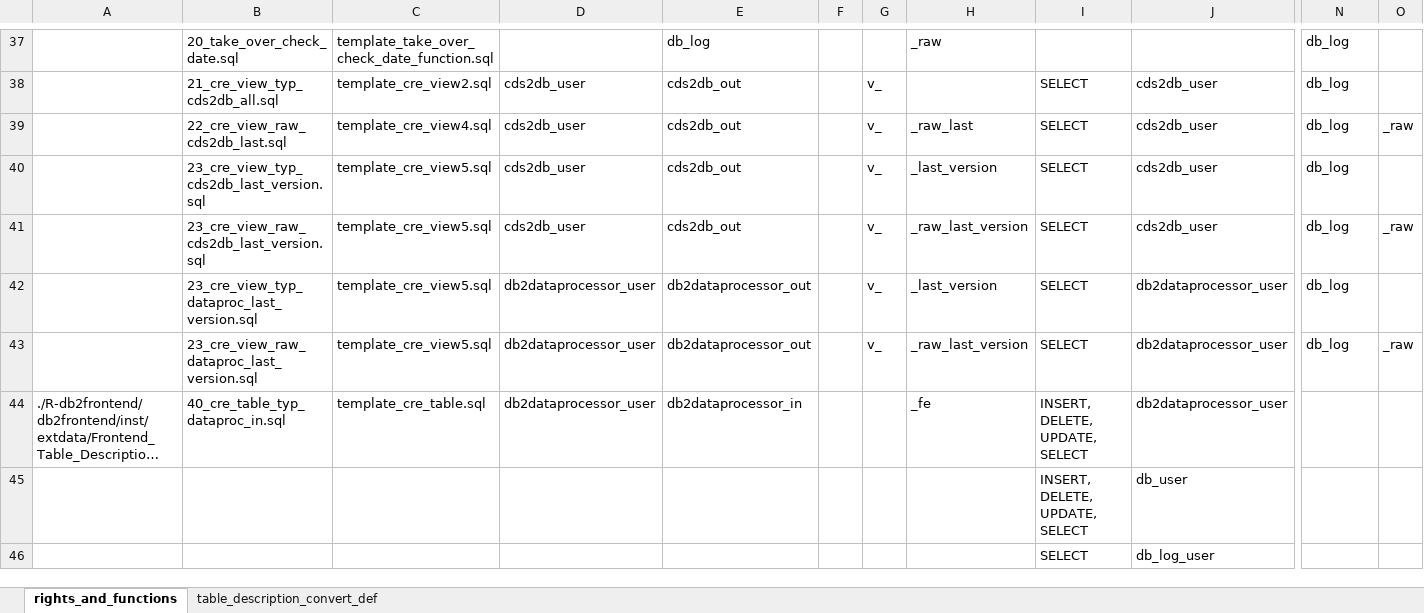
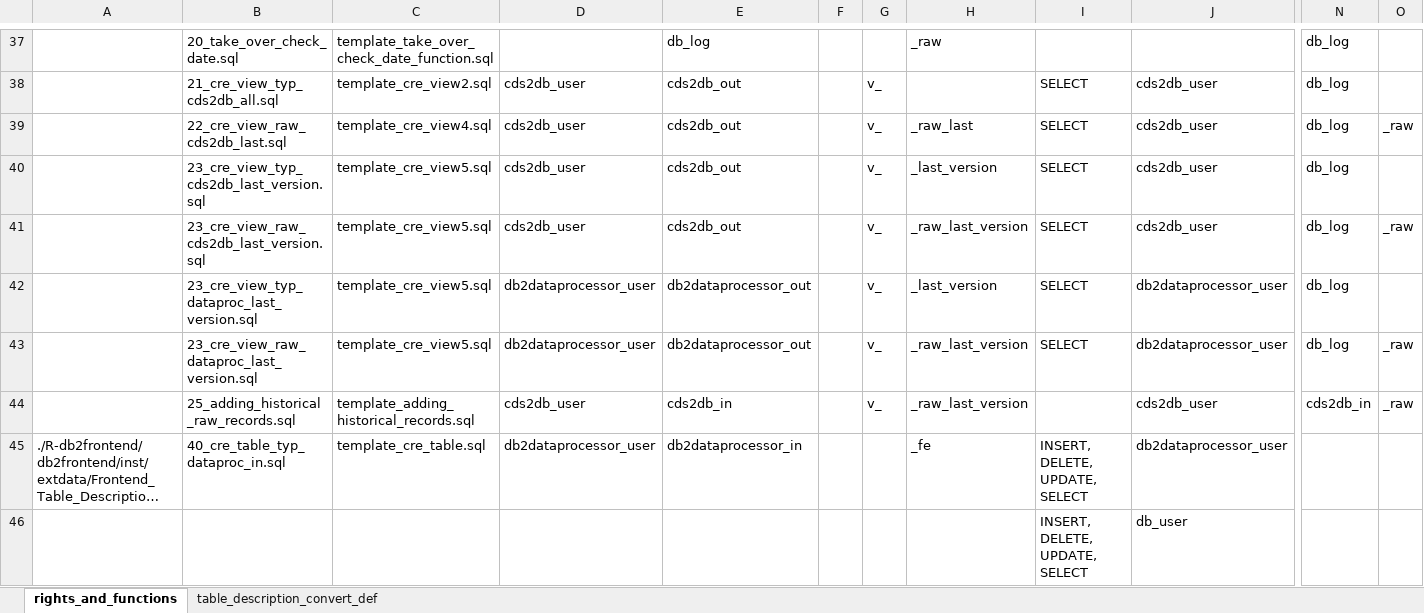
Before and after one commit to medizininformatik-initiative/INTERPOLAR, an Excel workbook: Postgres-cds_hub/init/template/User_Schema_Rights_Definition.xlsx, sheet rights_and_functions, drawn as a sheet; only a part is shown, gaps mark what is left out; the shorter side is filled out with more unchanged rows; long unchanged cells end in …; values as stored, in another font and other column widths than the file's, no borders; rows hold the shown columns only; the diff names each change by its address in the sheet, - before the commit and + after, or states it on an @@ line.

Commit message:
DB - Draft of the templates for the function for reloading historical data during FHIT import

```diff
--- a/Postgres-cds_hub/init/template/User_Schema_Rights_Definition.xlsx (sheet rights_and_functions)
+++ b/Postgres-cds_hub/init/template/User_Schema_Rights_Definition.xlsx (sheet rights_and_functions)
+row 44:  | 25_adding_historical_raw_records.sql | template_adding_historical_records.sql | cds2db_user | cds2db_in |  | v_ | _raw_last_version |  | cds2db_user | cds2db_in | _raw
```
Also changed, not shown: 4 other files.
